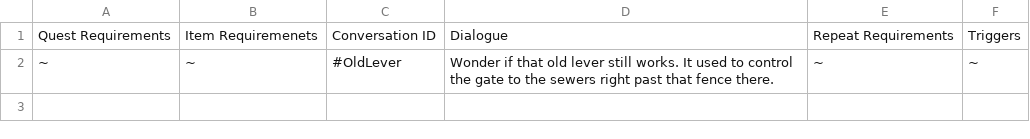
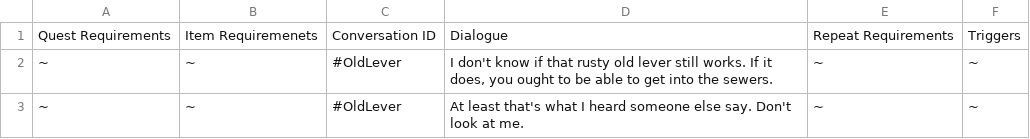
Before and after one commit to PolarstarCoffee/p_Monad, a CSV file: Assets/Dialogue System/Dialogue System/CSV Files/3.0MISCOldLever.csv, drawn as a sheet.

```diff
--- a/Assets/Dialogue System/Dialogue System/CSV Files/3.0MISCOldLever.csv
+++ b/Assets/Dialogue System/Dialogue System/CSV Files/3.0MISCOldLever.csv
@@ -1,2 +1,3 @@
 Quest Requirements;Item Requiremenets;Conversation ID;Dialogue;Repeat Requirements;Triggers
-~;~;#OldLever;Wonder if that old lever still works. It used to control the gate to the sewers right past that fence there.;~;~
+~;~;#OldLever;I don't know if that rusty old lever still works. If it does, you ought to be able to get into the sewers.;~;~
+~;~;#OldLever;At least that's what I heard someone else say. Don't look at me.;~;~
```
Also changed, not shown: Assets/Dialogue System/Dialogue System/CSV Files/3.0MISCChillMan.csv, Assets/Dialogue System/Dialogue System/CSV Files/GoopJunkie1.csv, 40 other files.
